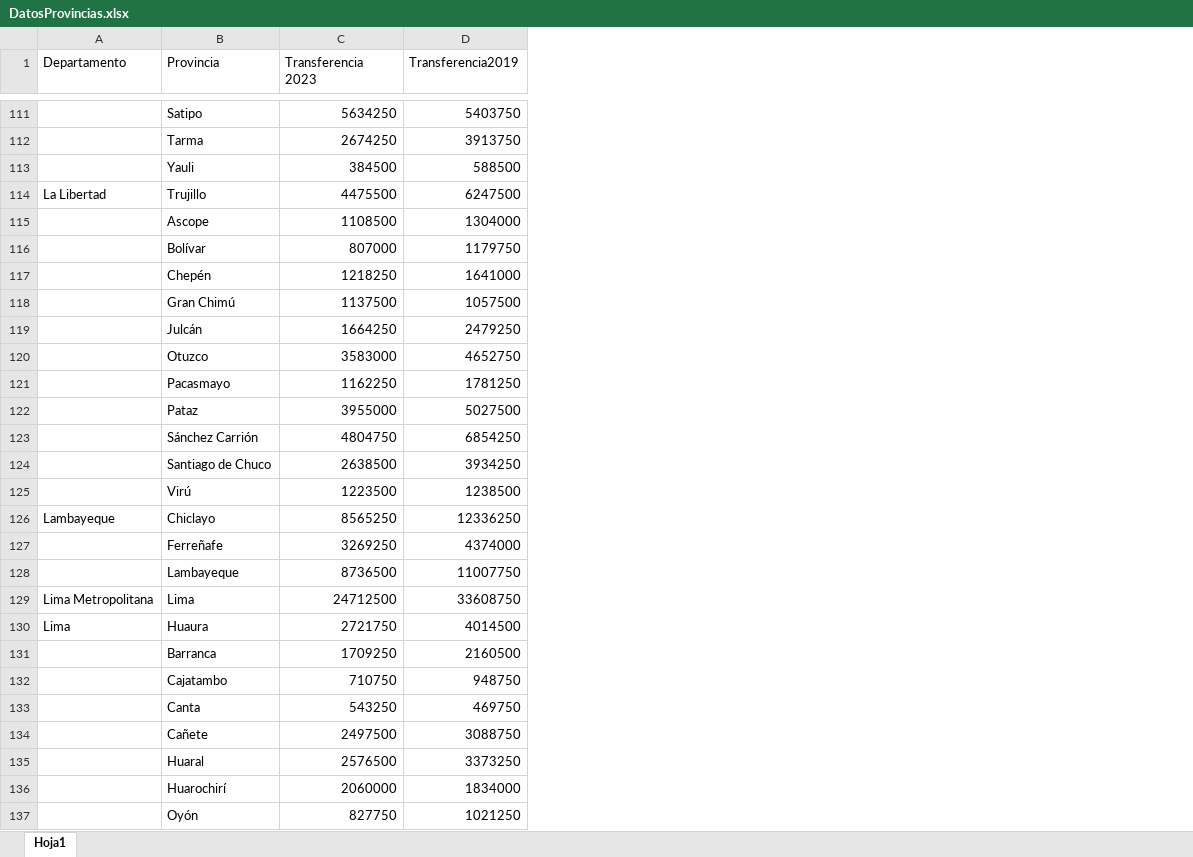
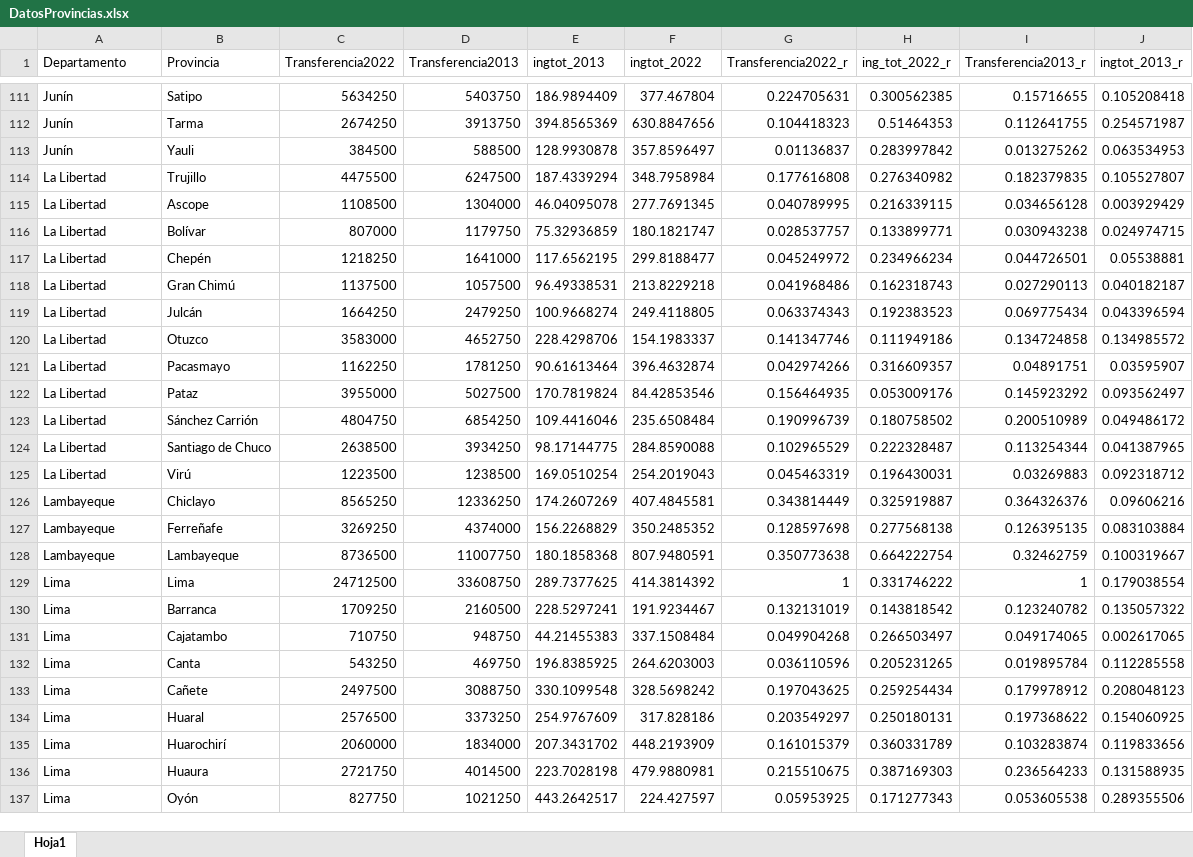
Before and after one commit to Pension65proyecto/Mapas, an Excel workbook: Datos_por_zona/DatosProvinciales/DatosProvincias.xlsx, sheet Hoja1, drawn as a sheet; only a part is shown, gaps mark what is left out; values as stored, in another font and other column widths than the file's, no borders; removed rows and columns are numbered as before the commit, all else as after; the diff covers the shown part only; the diff names each change by its address in the sheet, - before the commit and + after, or states it on an @@ line.

```diff
--- a/Datos_por_zona/DatosProvinciales/DatosProvincias.xlsx (sheet Hoja1)
+++ b/Datos_por_zona/DatosProvinciales/DatosProvincias.xlsx (sheet Hoja1)
+column E (ingtot_2013), rows 111-129: 186.9894409 | 394.8565369 | 128.9930878 | 187.4339294 | 46.04095078 | 75.32936859 | 117.6562195 | 96.49338531 | 100.9668274 | 228.4298706 | 90.61613464 | 170.7819824 | 109.4416046 | 98.17144775 | 169.0510254 | 174.2607269 | 156.2268829 | 180.1858368 | 289.7377625; rows 136-137: 223.7028198 | 443.2642517
+column F (ingtot_2022), rows 111-129: 377.467804 | 630.8847656 | 357.8596497 | 348.7958984 | 277.7691345 | 180.1821747 | 299.8188477 | 213.8229218 | 249.4118805 | 154.1983337 | 396.4632874 | 84.42853546 | 235.6508484 | 284.8590088 | 254.2019043 | 407.4845581 | 350.2485352 | 807.9480591 | 414.3814392; rows 136-137: 479.9880981 | 224.427597
+column G (Transferencia2022_r), rows 111-129: 0.224705631 | 0.104418323 | 0.01136837 | 0.177616808 | 0.040789995 | 0.028537757 | 0.045249972 | 0.041968486 | 0.063374343 | 0.141347746 | 0.042974266 | 0.156464935 | 0.190996739 | 0.102965529 | 0.045463319 | 0.343814449 | 0.128597698 | 0.350773638 | 1; rows 136-137: 0.215510675 | 0.05953925
+column H (ing_tot_2022_r), rows 111-129: 0.300562385 | 0.51464353 | 0.283997842 | 0.276340982 | 0.216339115 | 0.133899771 | 0.234966234 | 0.162318743 | 0.192383523 | 0.111949186 | 0.316609357 | 0.053009176 | 0.180758502 | 0.222328487 | 0.196430031 | 0.325919887 | 0.277568138 | 0.664222754 | 0.331746222; rows 136-137: 0.387169303 | 0.171277343
+column I (Transferencia2013_r), rows 111-129: 0.15716655 | 0.112641755 | 0.013275262 | 0.182379835 | 0.034656128 | 0.030943238 | 0.044726501 | 0.027290113 | 0.069775434 | 0.134724858 | 0.04891751 | 0.145923292 | 0.200510989 | 0.113254344 | 0.03269883 | 0.364326376 | 0.126395135 | 0.32462759 | 1; rows 136-137: 0.236564233 | 0.053605538
+column J (ingtot_2013_r), rows 111-129: 0.105208418 | 0.254571987 | 0.063534953 | 0.105527807 | 0.003929429 | 0.024974715 | 0.05538881 | 0.040182187 | 0.043396594 | 0.134985572 | 0.03595907 | 0.093562497 | 0.049486172 | 0.041387965 | 0.092318712 | 0.09606216 | 0.083103884 | 0.100319667 | 0.179038554; rows 136-137: 0.131588935 | 0.289355506
-C1: Transferencia 2023
+C1: Transferencia2022
-D1: Transferencia2019
+D1: Transferencia2013
-A111:A113 (Departamento): (empty)
+A111:A113 (Departamento): Junín
-A115:A125 (Departamento): (empty)
+A115:A125 (Departamento): La Libertad
-A127:A128 (Departamento): (empty)
+A127:A128 (Departamento): Lambayeque
-A129 (Departamento): Lima Metropolitana
+A129 (Departamento): Lima
+row 130: Lima | Barranca | 1709250 | 2160500 | 228.5297241 | 191.9234467 | 0.132131019 | 0.143818542 | 0.123240782 | 0.135057322
+row 131: Lima | Cajatambo | 710750 | 948750 | 44.21455383 | 337.1508484 | 0.049904268 | 0.266503497 | 0.049174065 | 0.002617065
+row 132: Lima | Canta | 543250 | 469750 | 196.8385925 | 264.6203003 | 0.036110596 | 0.205231265 | 0.019895784 | 0.112285558
+row 133: Lima | Cañete | 2497500 | 3088750 | 330.1099548 | 328.5698242 | 0.197043625 | 0.259254434 | 0.179978912 | 0.208048123
+row 134: Lima | Huaral | 2576500 | 3373250 | 254.9767609 | 317.828186 | 0.203549297 | 0.250180131 | 0.197368622 | 0.154060925
+row 135: Lima | Huarochirí | 2060000 | 1834000 | 207.3431702 | 448.2193909 | 0.161015379 | 0.360331789 | 0.103283874 | 0.119833656
-row 131:  | Barranca | 1709250 | 2160500
-row 132:  | Cajatambo | 710750 | 948750
-row 133:  | Canta | 543250 | 469750
-row 134:  | Cañete | 2497500 | 3088750
-row 135:  | Huaral | 2576500 | 3373250
-row 136:  | Huarochirí | 2060000 | 1834000
-A137 (Departamento): (empty)
+A137 (Departamento): Lima
```
Also changed, not shown: 148 edited cells elsewhere in this sheet, 10 other files.
